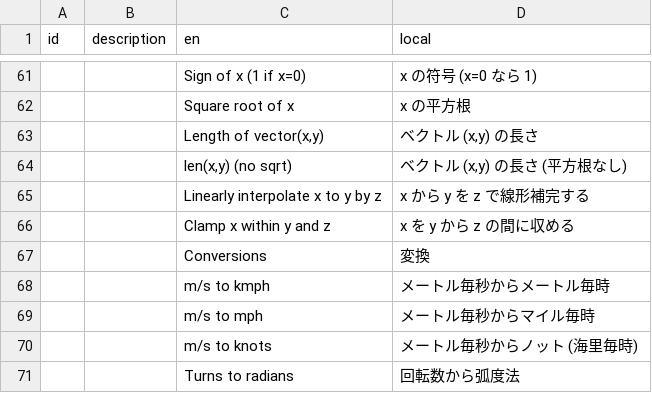
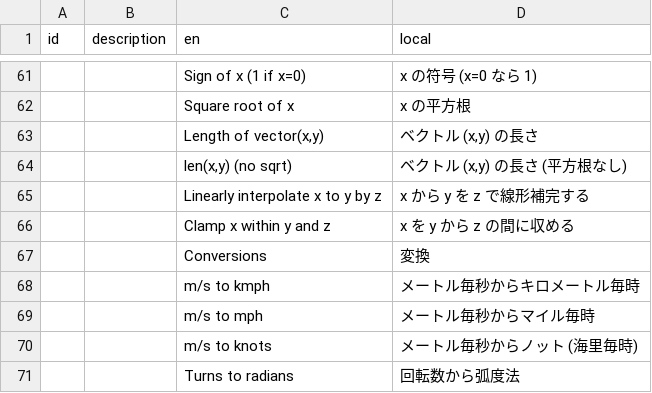
Before and after one commit to Gakuto1112/Stormworks-JapaneseTranslation, a TSV file: src/japanese.tsv, drawn as a sheet; only a part is shown, gaps mark what is left out.

Commit message:
「m/s to kmph」の訳に「キロ」が抜けているのを修正

```diff
--- a/src/japanese.tsv
+++ b/src/japanese.tsv
@@ -67,3 +67,3 @@ id	description	en	local
 		Conversions	変換
-		m/s to kmph	メートル毎秒からメートル毎時
+		m/s to kmph	メートル毎秒からキロメートル毎時
 		m/s to mph	メートル毎秒からマイル毎時
```
